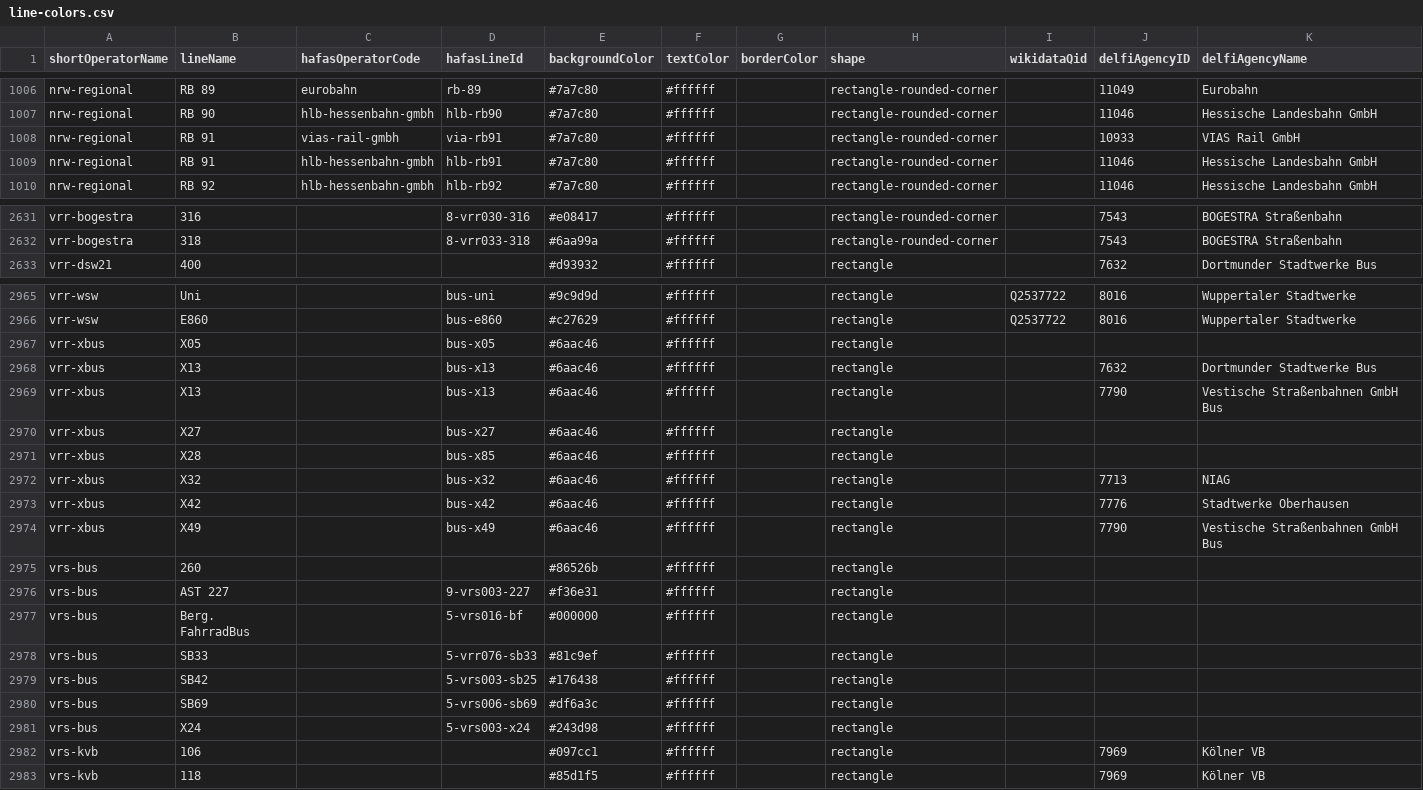
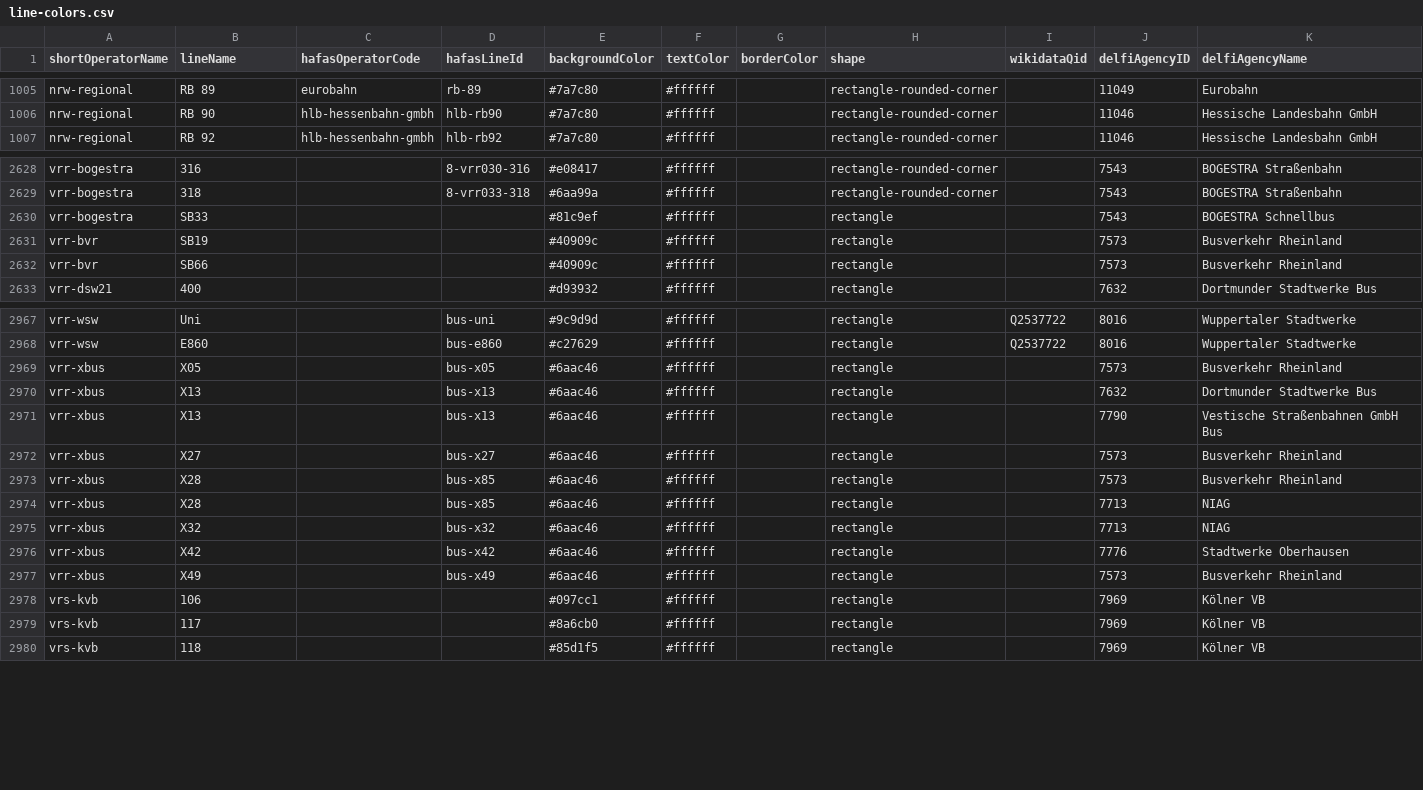
Before and after one commit to Traewelling/line-colors, a CSV file: line-colors.csv, drawn as a sheet; only a part is shown, gaps mark what is left out; the diff covers the shown part only.

Commit message:
(MERGE ON 2025-12-14) VRR/VRS/go.Rheinland Fixes for new schedule (withdrawn routes and couple of small fixes) (#347)

```diff
--- a/line-colors.csv
+++ b/line-colors.csv
@@ -1007,4 +1006,2 @@ nrw-regional,RB 89,eurobahn,rb-89,#7a7c80,#ffffff,,rectangle-rounded-corner,,110
 nrw-regional,RB 90,hlb-hessenbahn-gmbh,hlb-rb90,#7a7c80,#ffffff,,rectangle-rounded-corner,,11046,Hessische Landesbahn GmbH
-nrw-regional,RB 91,vias-rail-gmbh,via-rb91,#7a7c80,#ffffff,,rectangle-rounded-corner,,10933,VIAS Rail GmbH
-nrw-regional,RB 91,hlb-hessenbahn-gmbh,hlb-rb91,#7a7c80,#ffffff,,rectangle-rounded-corner,,11046,Hessische Landesbahn GmbH
 nrw-regional,RB 92,hlb-hessenbahn-gmbh,hlb-rb92,#7a7c80,#ffffff,,rectangle-rounded-corner,,11046,Hessische Landesbahn GmbH
@@ -2632,2 +2629,5 @@ vrr-bogestra,316,,8-vrr030-316,#e08417,#ffffff,,rectangle-rounded-corner,,7543,B
 vrr-bogestra,318,,8-vrr033-318,#6aa99a,#ffffff,,rectangle-rounded-corner,,7543,BOGESTRA Straßenbahn
+vrr-bogestra,SB33,,,#81c9ef,#ffffff,,rectangle,,7543,BOGESTRA Schnellbus
+vrr-bvr,SB19,,,#40909c,#ffffff,,rectangle,,7573,Busverkehr Rheinland
+vrr-bvr,SB66,,,#40909c,#ffffff,,rectangle,,7573,Busverkehr Rheinland
 vrr-dsw21,400,,,#d93932,#ffffff,,rectangle,,7632,Dortmunder Stadtwerke Bus
@@ -2966,18 +2968,13 @@ vrr-wsw,Uni,,bus-uni,#9c9d9d,#ffffff,,rectangle,Q2537722,8016,Wuppertaler Stadtw
 vrr-wsw,E860,,bus-e860,#c27629,#ffffff,,rectangle,Q2537722,8016,Wuppertaler Stadtwerke
-vrr-xbus,X05,,bus-x05,#6aac46,#ffffff,,rectangle,,,
+vrr-xbus,X05,,bus-x05,#6aac46,#ffffff,,rectangle,,7573,Busverkehr Rheinland
 vrr-xbus,X13,,bus-x13,#6aac46,#ffffff,,rectangle,,7632,Dortmunder Stadtwerke Bus
 vrr-xbus,X13,,bus-x13,#6aac46,#ffffff,,rectangle,,7790,Vestische Straßenbahnen GmbH Bus
-vrr-xbus,X27,,bus-x27,#6aac46,#ffffff,,rectangle,,,
-vrr-xbus,X28,,bus-x85,#6aac46,#ffffff,,rectangle,,,
+vrr-xbus,X27,,bus-x27,#6aac46,#ffffff,,rectangle,,7573,Busverkehr Rheinland
+vrr-xbus,X28,,bus-x85,#6aac46,#ffffff,,rectangle,,7573,Busverkehr Rheinland
+vrr-xbus,X28,,bus-x85,#6aac46,#ffffff,,rectangle,,7713,NIAG
 vrr-xbus,X32,,bus-x32,#6aac46,#ffffff,,rectangle,,7713,NIAG
 vrr-xbus,X42,,bus-x42,#6aac46,#ffffff,,rectangle,,7776,Stadtwerke Oberhausen
-vrr-xbus,X49,,bus-x49,#6aac46,#ffffff,,rectangle,,7790,Vestische Straßenbahnen GmbH Bus
-vrs-bus,260,,,#86526b,#ffffff,,rectangle,,,
-vrs-bus,AST 227,,9-vrs003-227,#f36e31,#ffffff,,rectangle,,,
-vrs-bus,Berg. FahrradBus,,5-vrs016-bf,#000000,#ffffff,,rectangle,,,
-vrs-bus,SB33,,5-vrr076-sb33,#81c9ef,#ffffff,,rectangle,,,
-vrs-bus,SB42,,5-vrs003-sb25,#176438,#ffffff,,rectangle,,,
-vrs-bus,SB69,,5-vrs006-sb69,#df6a3c,#ffffff,,rectangle,,,
-vrs-bus,X24,,5-vrs003-x24,#243d98,#ffffff,,rectangle,,,
+vrr-xbus,X49,,bus-x49,#6aac46,#ffffff,,rectangle,,7573,Busverkehr Rheinland
 vrs-kvb,106,,,#097cc1,#ffffff,,rectangle,,7969,Kölner VB
+vrs-kvb,117,,,#8a6cb0,#ffffff,,rectangle,,7969,Kölner VB
 vrs-kvb,118,,,#85d1f5,#ffffff,,rectangle,,7969,Kölner VB
```
Also changed, not shown: 8 added rows, 2 removed rows and 1 edited cell elsewhere in this file, 1 other file.
